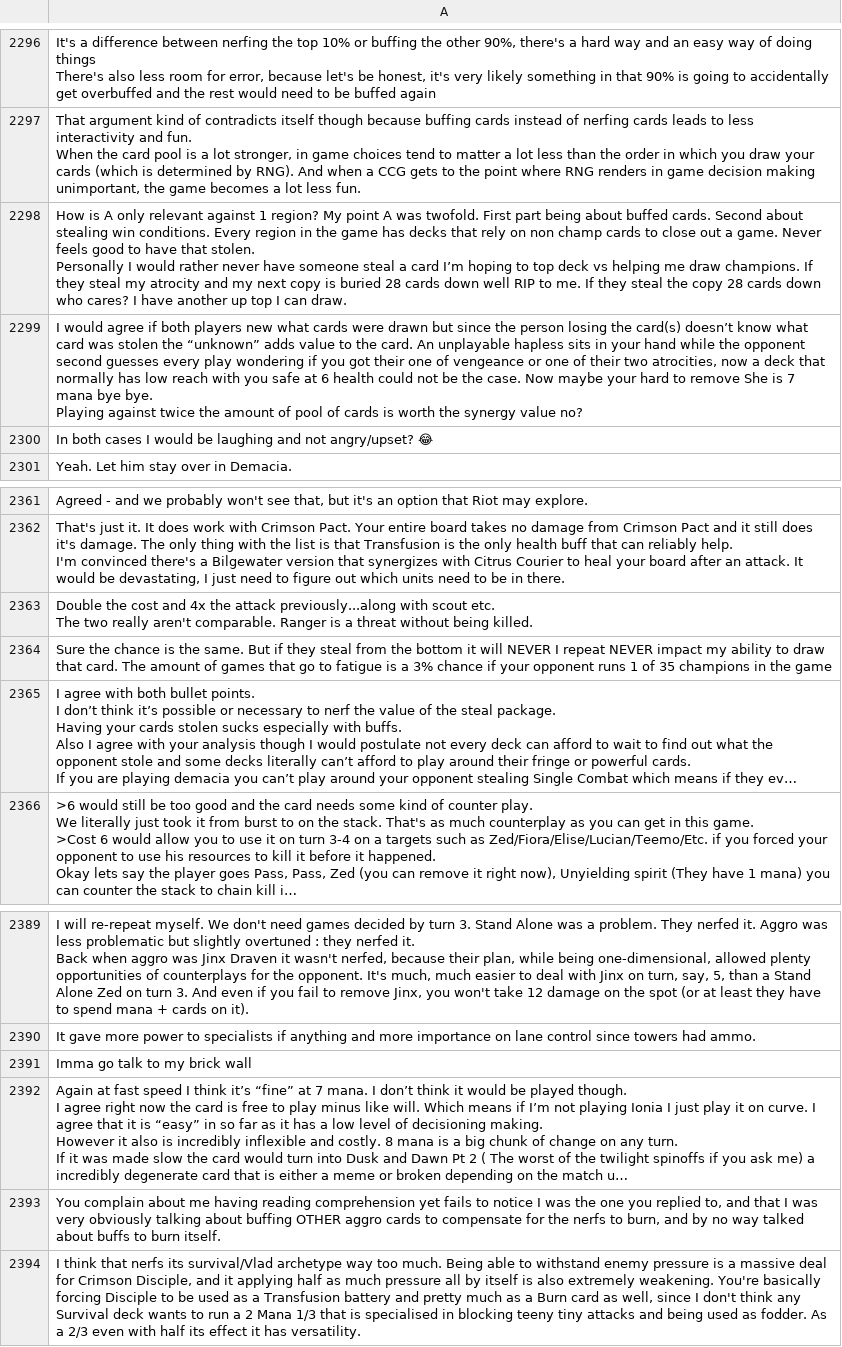
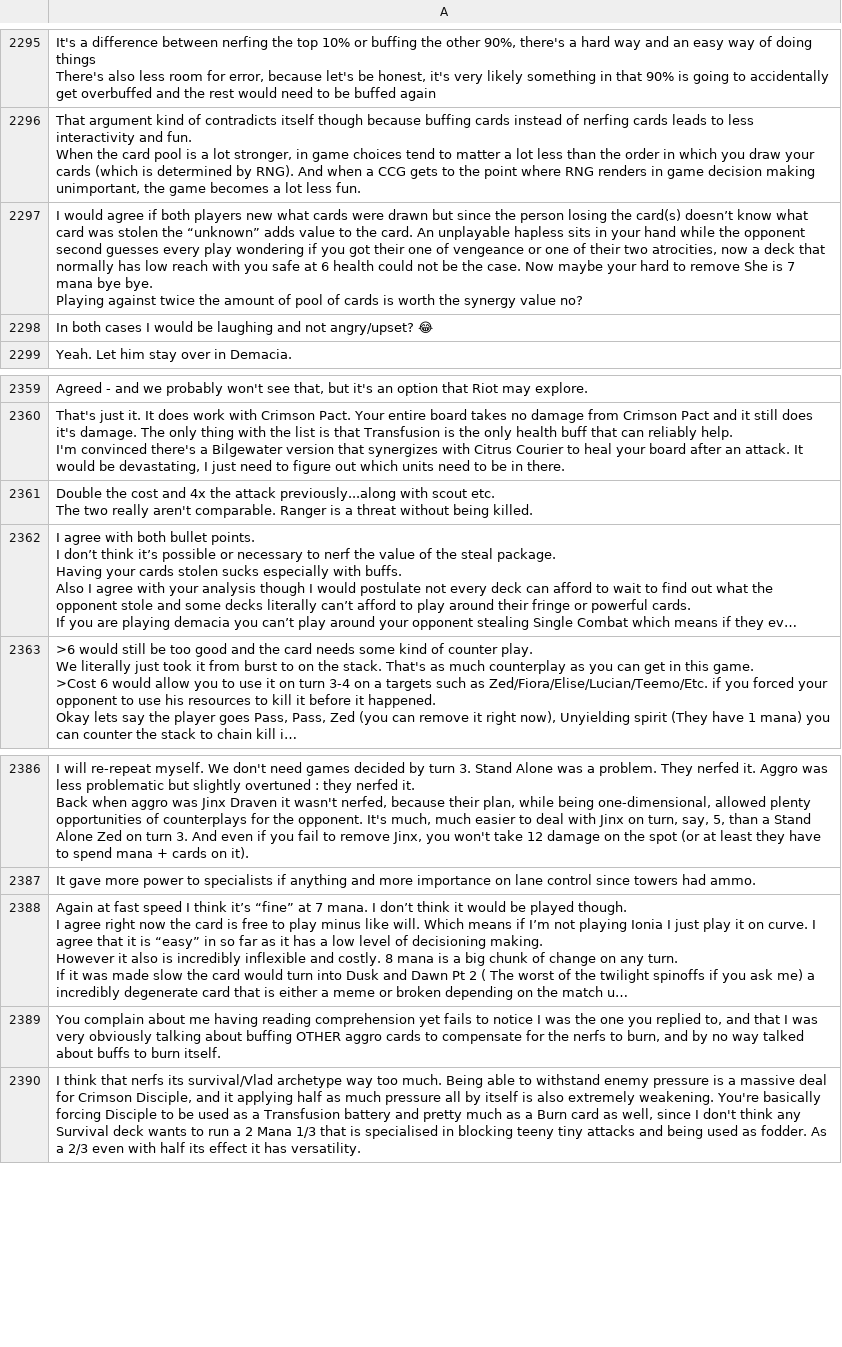
Before and after one commit to munishkumar-gh/munishkumar-gh.github.io, a CSV file: munishkumar_sentiment_LoR/Reddit_LoR_master_comments.csv, drawn as a sheet; only a part is shown, gaps mark what is left out; long unchanged cells end in …; removed rows and columns are numbered as before the commit, all else as after; ↵ is a line break in a cell; the diff covers the shown part only; the diff names each change by its address in the sheet, - before the commit and + after, or states it on an @@ line.

```diff
--- a/munishkumar_sentiment_LoR/Reddit_LoR_master_comments.csv
+++ b/munishkumar_sentiment_LoR/Reddit_LoR_master_comments.csv
-row 2298: How is A only relevant against 1 region? My point A was twofold. First part being about buffed cards. Second about stealing win conditions. Every region in the game has decks that rely on non champ cards to close out a game. Never feels good to have that stolen. ↵ Personally I would rather never have someone steal a card I’m hoping to top deck vs helping me draw champions. If they steal my atrocity and my next copy is buried 28 cards down well RIP to me. If they steal the copy 28 cards down who cares? I have another up top I can draw.
-row 2364: Sure the chance is the same. But if they steal from the bottom it will NEVER I repeat NEVER impact my ability to draw that card. The amount of games that go to fatigue is a 3% chance if your opponent runs 1 of 35 champions in the game
-row 2391: Imma go talk to my brick wall
```
Also changed, not shown: 2 added rows and 3 removed rows elsewhere in this file, munishkumar_sentiment_LoR/Reddit_LoR_labels_comment.csv, munishkumar_sentiment_LoR/Reddit_LoR_labels_sentence.csv, 4 other files.
